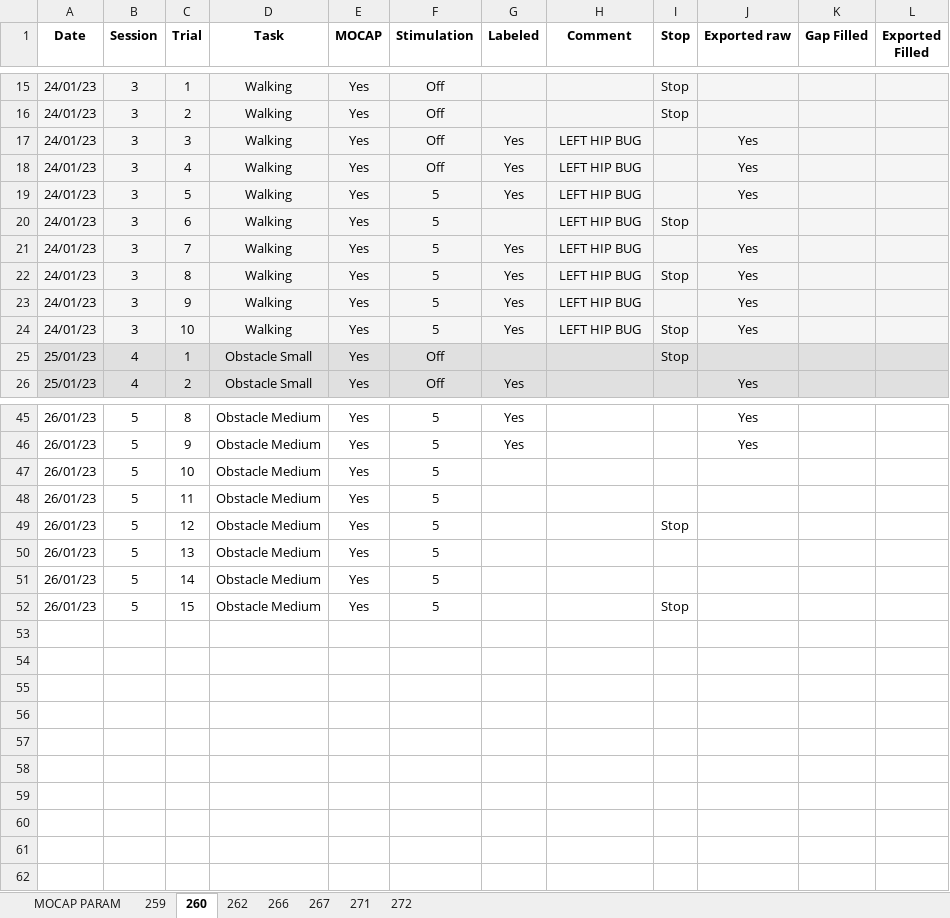
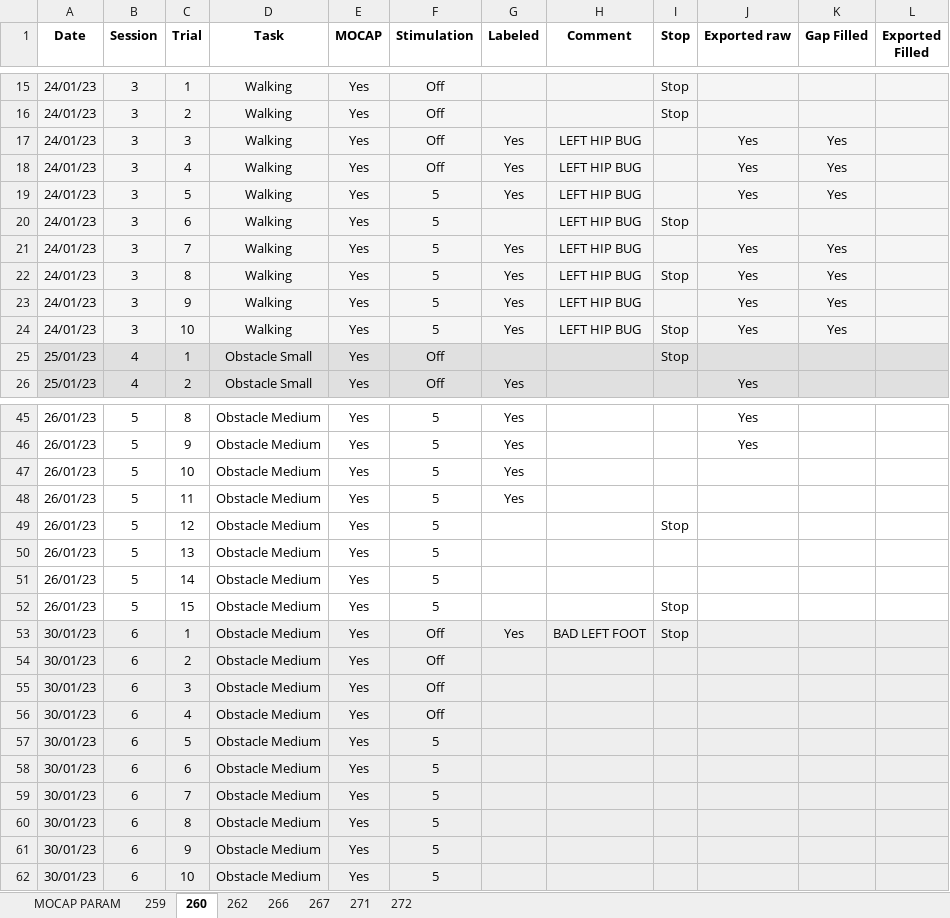
Before and after one commit to Gilles-D/main, an Excel workbook: MOCAP/Data/Session_Data_Cohorte2.xlsx, sheet 260, drawn as a sheet; only a part is shown, gaps mark what is left out; values as stored, in another font and other column widths than the file's, no borders; the diff covers the shown part only; the diff names each change by its address in the sheet, - before the commit and + after, or states it on an @@ line.

```diff
--- a/MOCAP/Data/Session_Data_Cohorte2.xlsx (sheet 260)
+++ b/MOCAP/Data/Session_Data_Cohorte2.xlsx (sheet 260)
-K17:K19 (Gap Filled): (empty)
+K17:K19 (Gap Filled): Yes
-K21:K24 (Gap Filled): (empty)
+K21:K24 (Gap Filled): Yes
-G47:G48 (Labeled): (empty)
+G47:G48 (Labeled): Yes
+row 53: 30/01/23 | 6 | 1 | Obstacle Medium | Yes | Off | Yes | BAD LEFT FOOT | Stop
+row 54: 30/01/23 | 6 | 2 | Obstacle Medium | Yes | Off
+row 55: 30/01/23 | 6 | 3 | Obstacle Medium | Yes | Off
+row 56: 30/01/23 | 6 | 4 | Obstacle Medium | Yes | Off
+row 57: 30/01/23 | 6 | 5 | Obstacle Medium | Yes | 5
+row 58: 30/01/23 | 6 | 6 | Obstacle Medium | Yes | 5
+row 59: 30/01/23 | 6 | 7 | Obstacle Medium | Yes | 5
+row 60: 30/01/23 | 6 | 8 | Obstacle Medium | Yes | 5
+row 61: 30/01/23 | 6 | 9 | Obstacle Medium | Yes | 5
+row 62: 30/01/23 | 6 | 10 | Obstacle Medium | Yes | 5
```
Also changed, not shown: 5 edited cells elsewhere in this sheet, sheet 262, sheet 259, sheet 272, sheet 271, sheet MOCAP PARAM, 1 other file.
